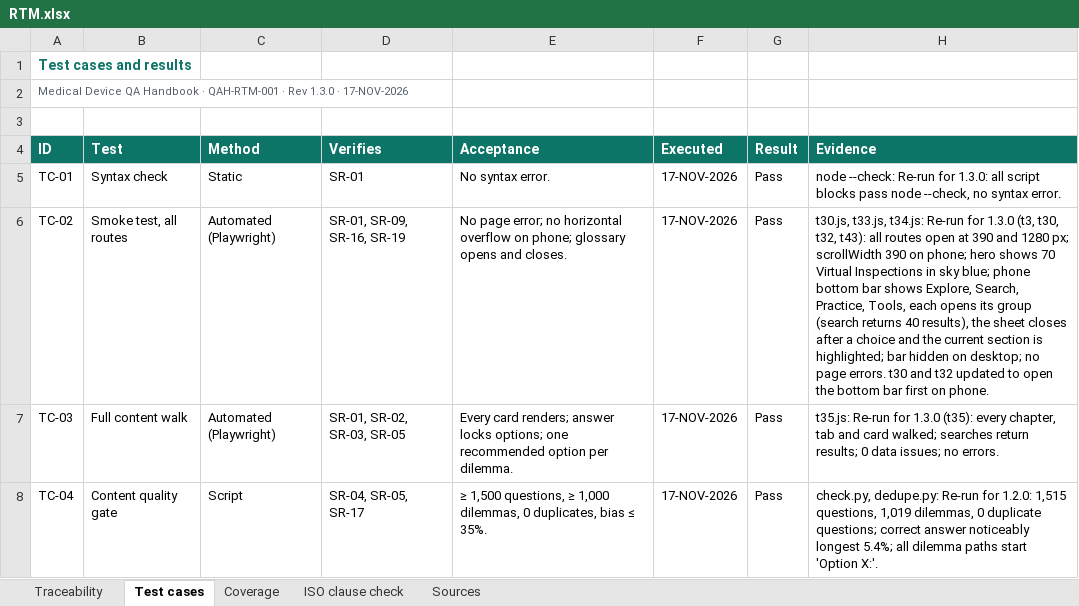
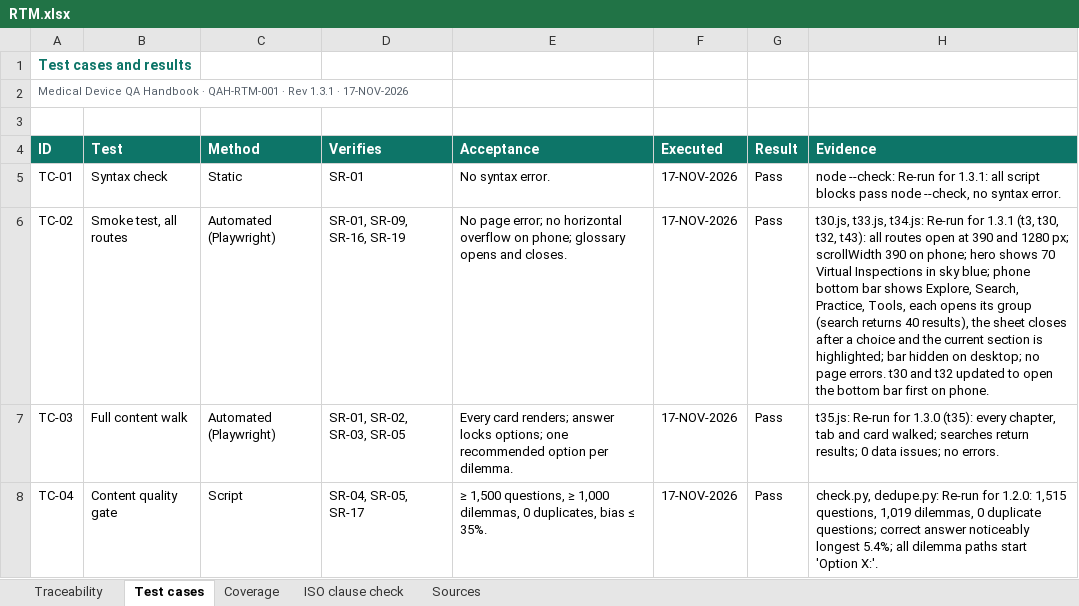
Before and after one commit to artisseri12asaf/qms-refresher, an Excel workbook: vv/RTM.xlsx, sheet Test cases, drawn as a sheet; only a part is shown; values as stored, in another font and other column widths than the file's, no borders; the diff covers the shown part only; the diff names each change by its address in the sheet, - before the commit and + after, or states it on an @@ line.

```diff
--- a/vv/RTM.xlsx (sheet Test cases)
+++ b/vv/RTM.xlsx (sheet Test cases)
-A2 (ID): …· Rev 1.3.0 · 17-NOV-2026
+A2 (ID): …· Rev 1.3.1 · 17-NOV-2026
-H5 (Evidence): …Re-run for 1.3.0: all script…
+H5 (Evidence): …Re-run for 1.3.1: all script…
-H6 (Evidence): …Re-run for 1.3.0 (t3, t30,…
+H6 (Evidence): …Re-run for 1.3.1 (t3, t30,…
```
Also changed, not shown: 3 edited cells elsewhere in this sheet, sheet Coverage, sheet Sources, sheet Traceability, sheet ISO clause check, 14 other files.
